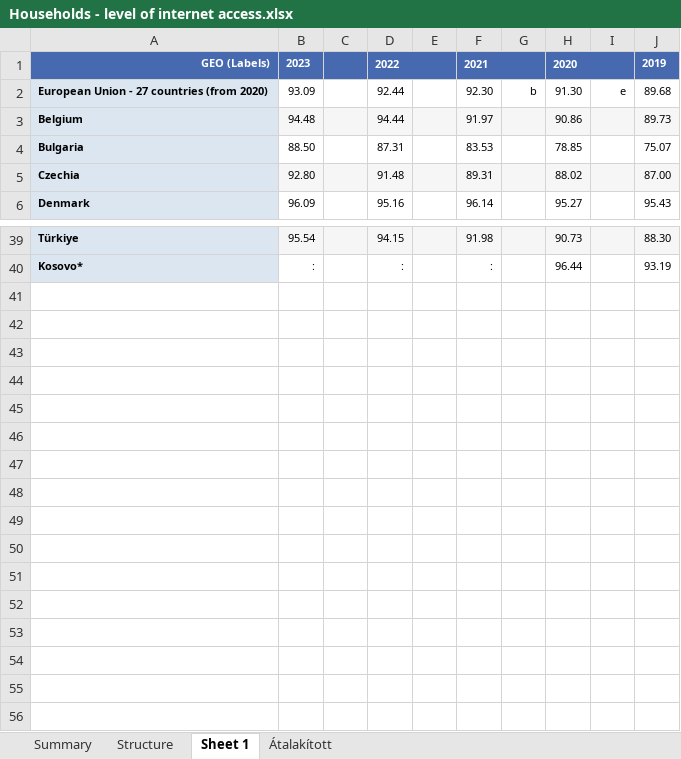
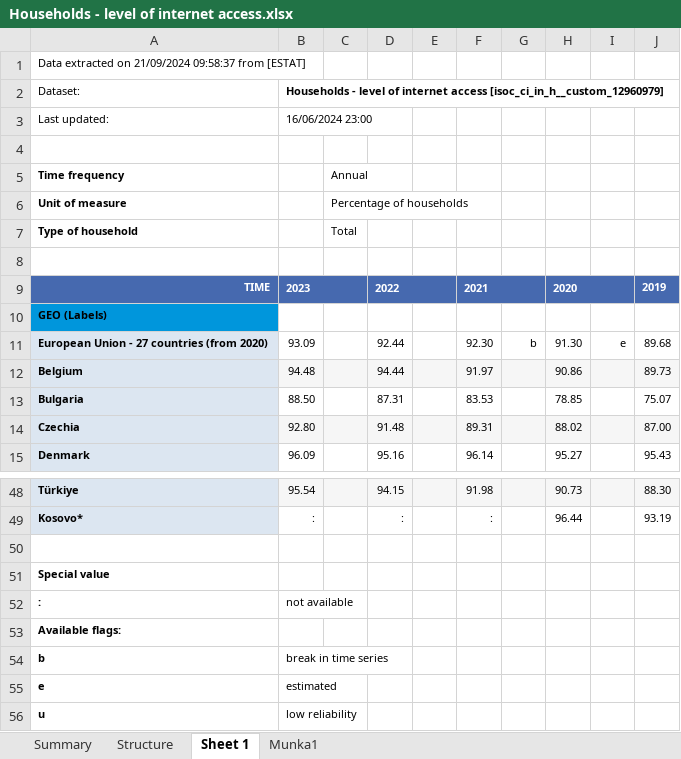
Before and after one commit to karikaseszter/adat_tisztitas_pd, an Excel workbook: data/Households - level of internet access.xlsx, sheet Sheet 1, drawn as a sheet; only a part is shown, gaps mark what is left out; values as stored, in another font and other column widths than the file's, no borders; addresses are those after the commit; the diff names each change by its address in the sheet, - before the commit and + after, or states it on an @@ line.

```diff
--- a/data/Households - level of internet access.xlsx (sheet Sheet 1)
+++ b/data/Households - level of internet access.xlsx (sheet Sheet 1)
-sheet tab: Átalakított
+sheet tab: Munka1
+row 1: Data extracted on 21/09/2024 09:58:37 from [ESTAT]
+row 2: Dataset: | Households - level of internet access [isoc_ci_in_h__custom_12960979]
+row 3: Last updated: | 16/06/2024 23:00
+row 4: (empty)
+row 5: Time frequency |  | Annual
+row 6: Unit of measure |  | Percentage of households
+row 7: Type of household |  | Total
+row 8: (empty)
-A9: GEO (Labels)
+A9: TIME
+B9:C9 merged
+row 10: GEO (Labels)
+row 50: (empty)
+row 51: Special value
+row 52: : | not available
+row 53: Available flags:
+row 54: b | break in time series
+row 55: e | estimated
+row 56: u | low reliability
```
Also changed, not shown: data/Individuals - devices used to access the internet.xlsx, data/Individuals - frequency of internet use.xlsx, 7 other files.
